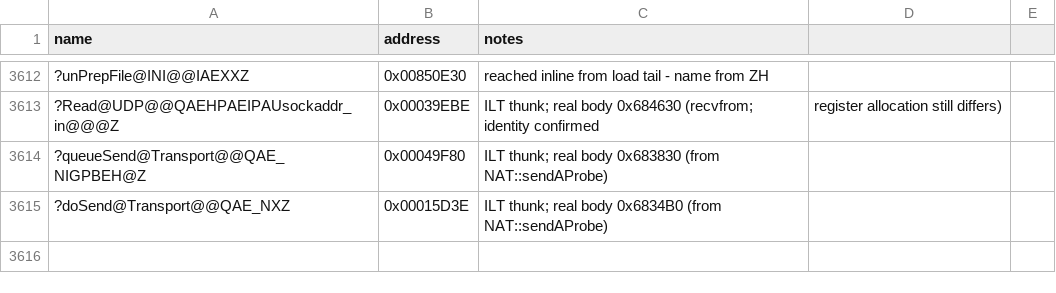
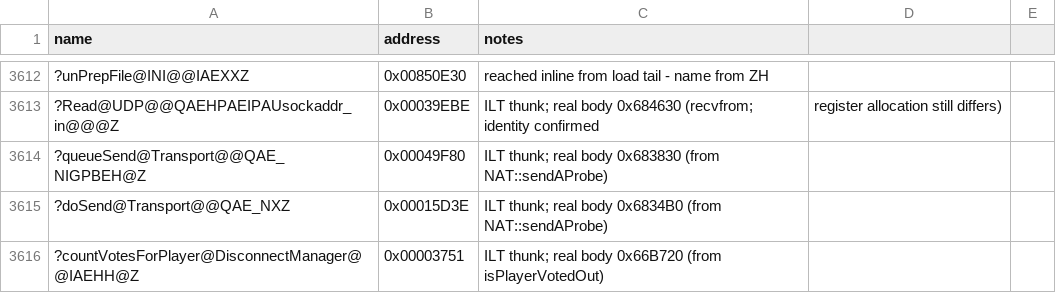
Before and after one commit to Doble-K/Open-BFME-1, a CSV file: reverse/symbols.csv, drawn as a sheet; only a part is shown, gaps mark what is left out; the diff names each change by its address in the sheet, - before the commit and + after, or states it on an @@ line.

Commit message:
land ConnectionManager::getNumPlayers and getPacketRouterSlot under their real names
Both names come from the ZH reference's header, and getNumPlayers is confirmed
independently: it is the exact symbol the compiler asks for when
DisconnectManager::isPlayerVotedOut is built from the reference source. BFME
inlines isPlayerConnected into it, so a slot counts when it is our own or its
Connection pointer at this+0x04 is set.

Also pins countVotesForPlayer, Transport::queueSend and Transport::doSend at the
thunks retail's callers use. BFME has a Transport class even though nothing in
the tree had named one of its methods before; the reference's Transport.cpp is
still unported.

isPlayerVotedOut itself still does not match, and the reason is worth recording:
BFME gives countVotesForPlayer a second ConnectionManager* argument, and
replaces the reference's conMgr->getNumPlayers() call with a DisconnectManager
method at 0x0066BBC0 that takes (slot, conMgr).

```diff
--- a/reverse/symbols.csv
+++ b/reverse/symbols.csv
+row 3616: ?countVotesForPlayer@DisconnectManager@@IAEHH@Z | 0x00003751 | ILT thunk; real body 0x66B720 (from isPlayerVotedOut)
```
Also changed, not shown: 2 other files.
